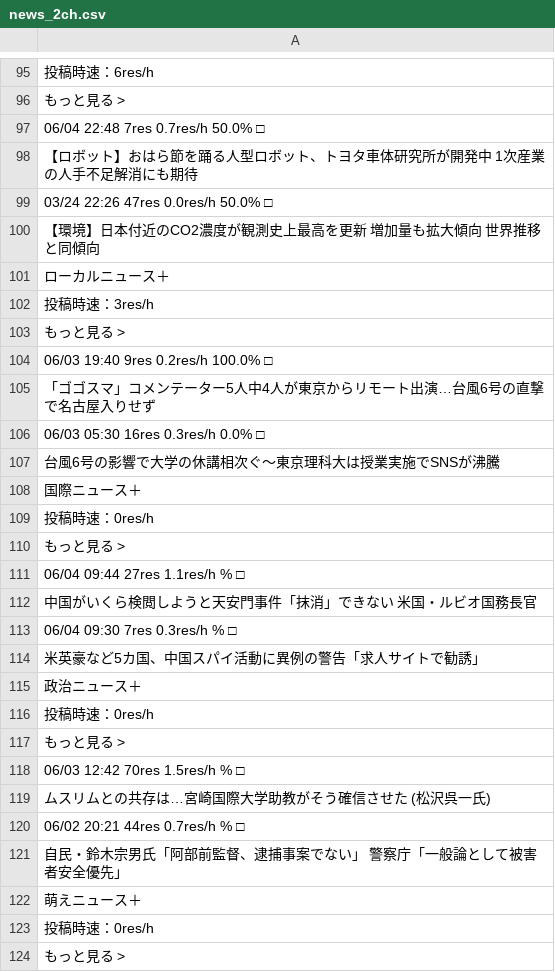
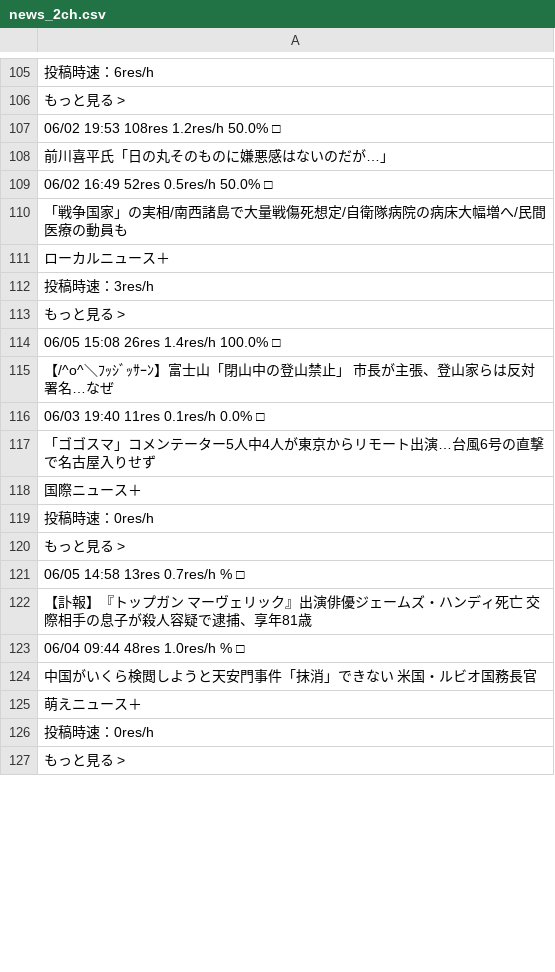
Before and after one commit to keroppa88/news, a CSV file: news_2ch.csv, drawn as a sheet; only a part is shown, gaps mark what is left out; the diff covers the shown part only.

```diff
--- a/news_2ch.csv
+++ b/news_2ch.csv
@@ -96,6 +106,6 @@
 "もっと見る >"
-"06/04 22:48 7res 0.7res/h 50.0% □"
-"【ロボット】おはら節を踊る人型ロボット、トヨタ車体研究所が開発中 1次産業の人手不足解消にも期待 "
-"03/24 22:26 47res 0.0res/h 50.0% □"
-"【環境】日本付近のCO2濃度が観測史上最高を更新 増加量も拡大傾向 世界推移と同傾向 "
+"06/02 19:53 108res 1.2res/h 50.0% □"
+"前川喜平氏「日の丸そのものに嫌悪感はないのだが…」"
+"06/02 16:49 52res 0.5res/h 50.0% □"
+"「戦争国家」の実相/南西諸島で大量戦傷死想定/自衛隊病院の病床大幅増へ/民間医療の動員も "
 "ローカルニュース＋"
@@ -103,6 +113,6 @@
 "もっと見る >"
-"06/03 19:40 9res 0.2res/h 100.0% □"
+"06/05 15:08 26res 1.4res/h 100.0% □"
+"【/^o^＼ﾌｯｼﾞｯｻｰﾝ】富士山「閉山中の登山禁止」 市長が主張、登山家らは反対署名…なぜ "
+"06/03 19:40 11res 0.1res/h 0.0% □"
 "「ゴゴスマ」コメンテーター5人中4人が東京からリモート出演…台風6号の直撃で名古屋入りせず "
-"06/03 05:30 16res 0.3res/h 0.0% □"
-"台風6号の影響で大学の休講相次ぐ～東京理科大は授業実施でSNSが沸騰 "
 "国際ニュース＋"
@@ -110,13 +120,6 @@
 "もっと見る >"
-"06/04 09:44 27res 1.1res/h % □"
+"06/05 14:58 13res 0.7res/h % □"
+"【訃報】『トップガン マーヴェリック』出演俳優ジェームズ・ハンディ死亡 交際相手の息子が殺人容疑で逮捕、享年81歳 "
+"06/04 09:44 48res 1.0res/h % □"
 "中国がいくら検閲しようと天安門事件「抹消」できない 米国・ルビオ国務長官 "
-"06/04 09:30 7res 0.3res/h % □"
-"米英豪など5カ国、中国スパイ活動に異例の警告「求人サイトで勧誘」"
-"政治ニュース＋"
-"投稿時速：0res/h"
-"もっと見る >"
-"06/03 12:42 70res 1.5res/h % □"
-"ムスリムとの共存は…宮崎国際大学助教がそう確信させた (松沢呉一氏) "
-"06/02 20:21 44res 0.7res/h % □"
-"自民・鈴木宗男氏「阿部前監督、逮捕事案でない」 警察庁「一般論として被害者安全優先」"
 "萌えニュース＋"
```
Also changed, not shown: 8 added rows, 2 removed rows, 1 moved row and 99 edited cells elsewhere in this file, news.csv, news_ai.csv, 10 other files.
